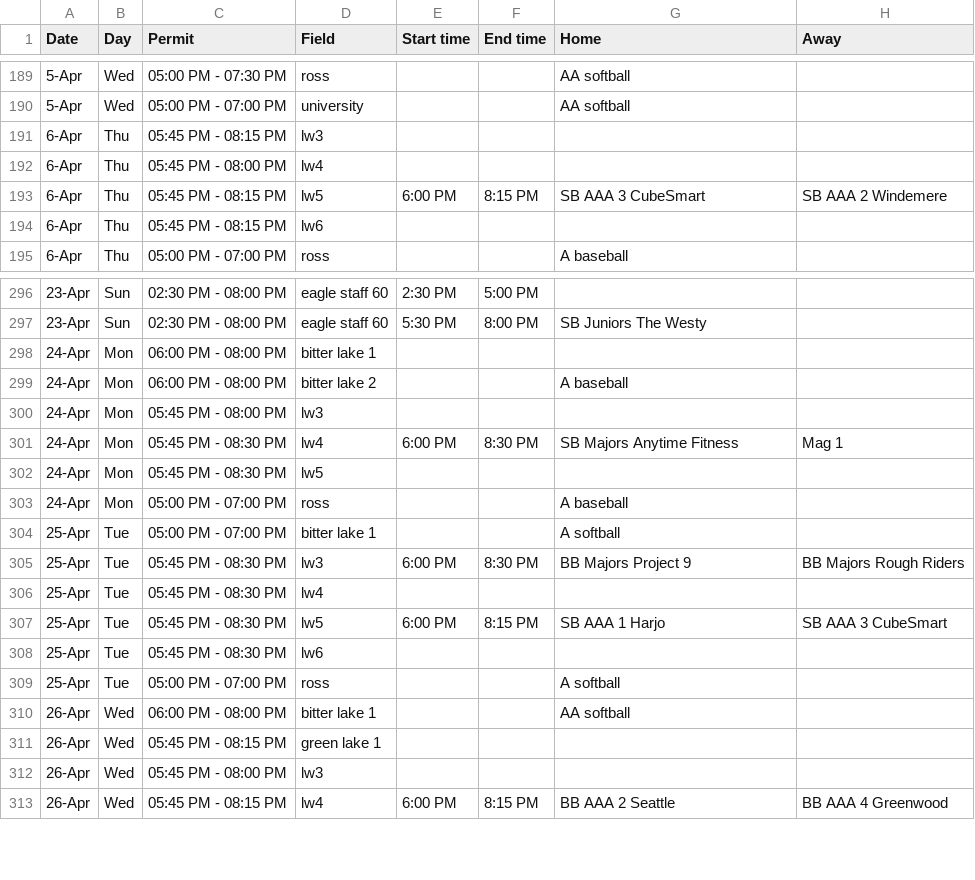
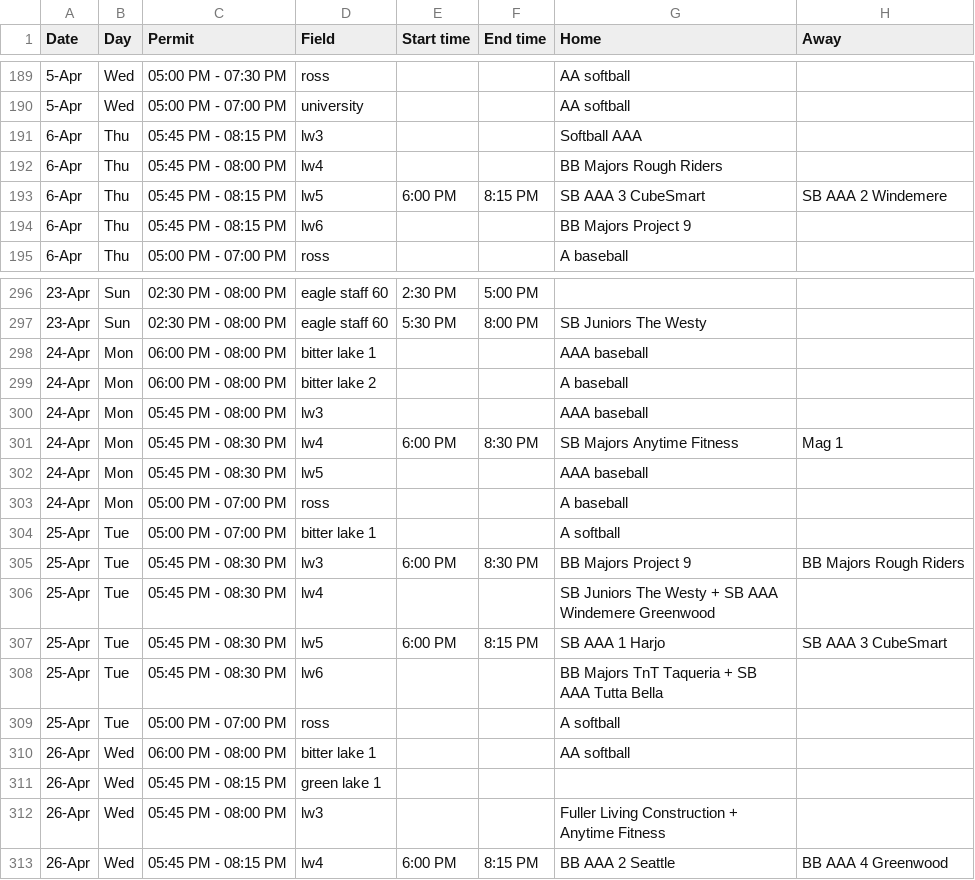
Before and after one commit to ncllball/ncll-schedule, a CSV file: assigned_permits_60ft.csv, drawn as a sheet; only a part is shown, gaps mark what is left out; the diff covers the shown part only.

Commit message:
Back-filled AAA/Majors/Juniors practices through April.

```diff
--- a/assigned_permits_60ft.csv
+++ b/assigned_permits_60ft.csv
@@ -190,6 +190,6 @@ Date,Day,Permit,Field,Start time,End time,Home,Away
 5-Apr,Wed,05:00 PM - 07:00 PM,university,,,AA softball,
-6-Apr,Thu,05:45 PM - 08:15 PM,lw3,,,,
-6-Apr,Thu,05:45 PM - 08:00 PM,lw4,,,,
+6-Apr,Thu,05:45 PM - 08:15 PM,lw3,,,Softball AAA,
+6-Apr,Thu,05:45 PM - 08:00 PM,lw4,,,BB Majors Rough Riders,
 6-Apr,Thu,05:45 PM - 08:15 PM,lw5,6:00 PM,8:15 PM,SB AAA 3 CubeSmart,SB AAA 2 Windemere
-6-Apr,Thu,05:45 PM - 08:15 PM,lw6,,,,
+6-Apr,Thu,05:45 PM - 08:15 PM,lw6,,,BB Majors Project 9,
 6-Apr,Thu,05:00 PM - 07:00 PM,ross,,,A baseball,
@@ -297,7 +297,7 @@ Date,Day,Permit,Field,Start time,End time,Home,Away
 23-Apr,Sun,02:30 PM - 08:00 PM,eagle staff 60,5:30 PM,8:00 PM,SB Juniors The Westy,
-24-Apr,Mon,06:00 PM - 08:00 PM,bitter lake 1,,,,
+24-Apr,Mon,06:00 PM - 08:00 PM,bitter lake 1,,,AAA baseball,
 24-Apr,Mon,06:00 PM - 08:00 PM,bitter lake 2,,,A baseball,
-24-Apr,Mon,05:45 PM - 08:00 PM,lw3,,,,
+24-Apr,Mon,05:45 PM - 08:00 PM,lw3,,,AAA baseball,
 24-Apr,Mon,05:45 PM - 08:30 PM,lw4,6:00 PM,8:30 PM,SB Majors Anytime Fitness,Mag 1
-24-Apr,Mon,05:45 PM - 08:30 PM,lw5,,,,
+24-Apr,Mon,05:45 PM - 08:30 PM,lw5,,,AAA baseball,
 24-Apr,Mon,05:00 PM - 07:00 PM,ross,,,A baseball,
@@ -305,5 +305,5 @@ Date,Day,Permit,Field,Start time,End time,Home,Away
 25-Apr,Tue,05:45 PM - 08:30 PM,lw3,6:00 PM,8:30 PM,BB Majors Project 9,BB Majors Rough Riders
-25-Apr,Tue,05:45 PM - 08:30 PM,lw4,,,,
+25-Apr,Tue,05:45 PM - 08:30 PM,lw4,,,SB Juniors The Westy + SB AAA Windemere Greenwood,
 25-Apr,Tue,05:45 PM - 08:30 PM,lw5,6:00 PM,8:15 PM,SB AAA 1 Harjo,SB AAA 3 CubeSmart
-25-Apr,Tue,05:45 PM - 08:30 PM,lw6,,,,
+25-Apr,Tue,05:45 PM - 08:30 PM,lw6,,,BB Majors TnT Taqueria + SB AAA Tutta Bella,
 25-Apr,Tue,05:00 PM - 07:00 PM,ross,,,A softball,
@@ -311,3 +311,3 @@ Date,Day,Permit,Field,Start time,End time,Home,Away
 26-Apr,Wed,05:45 PM - 08:15 PM,green lake 1,,,,
-26-Apr,Wed,05:45 PM - 08:00 PM,lw3,,,,
+26-Apr,Wed,05:45 PM - 08:00 PM,lw3,,,Fuller Living Construction + Anytime Fitness,
 26-Apr,Wed,05:45 PM - 08:15 PM,lw4,6:00 PM,8:15 PM,BB AAA 2 Seattle,BB AAA 4 Greenwood
```
Also changed, not shown: 26 edited cells elsewhere in this file.
